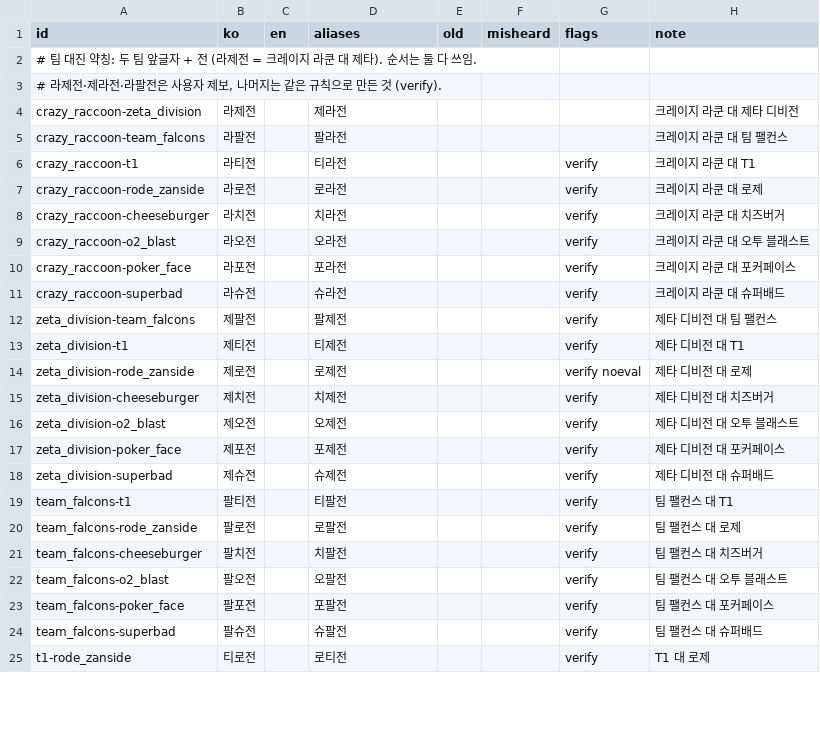
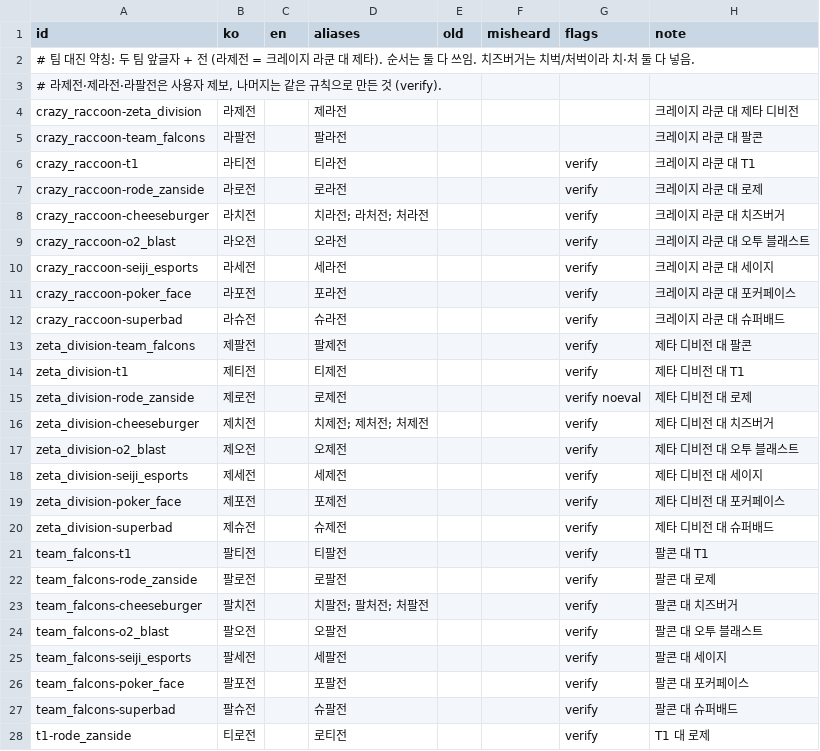
Before and after one commit to Dominicus0830/OverFilm, a TSV file: packs/overwatch/ko/glossary/matchups.tsv, drawn as a sheet; only a part is shown; the diff covers the shown part only.

```diff
--- a/packs/overwatch/ko/glossary/matchups.tsv
+++ b/packs/overwatch/ko/glossary/matchups.tsv
@@ -1,25 +1,28 @@
 id	ko	en	aliases	old	misheard	flags	note
-# 팀 대진 약칭: 두 팀 앞글자 + 전 (라제전 = 크레이지 라쿤 대 제타). 순서는 둘 다 쓰임.
+# 팀 대진 약칭: 두 팀 앞글자 + 전 (라제전 = 크레이지 라쿤 대 제타). 순서는 둘 다 쓰임. 치즈버거는 치벅/처벅이라 치·처 둘 다 넣음.
 # 라제전·제라전·라팔전은 사용자 제보, 나머지는 같은 규칙으로 만든 것 (verify).
 crazy_raccoon-zeta_division	라제전		제라전				크레이지 라쿤 대 제타 디비전
-crazy_raccoon-team_falcons	라팔전		팔라전				크레이지 라쿤 대 팀 팰컨스
+crazy_raccoon-team_falcons	라팔전		팔라전				크레이지 라쿤 대 팔콘
 crazy_raccoon-t1	라티전		티라전			verify	크레이지 라쿤 대 T1
 crazy_raccoon-rode_zanside	라로전		로라전			verify	크레이지 라쿤 대 로제
-crazy_raccoon-cheeseburger	라치전		치라전			verify	크레이지 라쿤 대 치즈버거
+crazy_raccoon-cheeseburger	라치전		치라전; 라처전; 처라전			verify	크레이지 라쿤 대 치즈버거
 crazy_raccoon-o2_blast	라오전		오라전			verify	크레이지 라쿤 대 오투 블래스트
+crazy_raccoon-seiji_esports	라세전		세라전			verify	크레이지 라쿤 대 세이지
 crazy_raccoon-poker_face	라포전		포라전			verify	크레이지 라쿤 대 포커페이스
 crazy_raccoon-superbad	라슈전		슈라전			verify	크레이지 라쿤 대 슈퍼배드
-zeta_division-team_falcons	제팔전		팔제전			verify	제타 디비전 대 팀 팰컨스
+zeta_division-team_falcons	제팔전		팔제전			verify	제타 디비전 대 팔콘
 zeta_division-t1	제티전		티제전			verify	제타 디비전 대 T1
 zeta_division-rode_zanside	제로전		로제전			verify noeval	제타 디비전 대 로제
-zeta_division-cheeseburger	제치전		치제전			verify	제타 디비전 대 치즈버거
+zeta_division-cheeseburger	제치전		치제전; 제처전; 처제전			verify	제타 디비전 대 치즈버거
 zeta_division-o2_blast	제오전		오제전			verify	제타 디비전 대 오투 블래스트
+zeta_division-seiji_esports	제세전		세제전			verify	제타 디비전 대 세이지
 zeta_division-poker_face	제포전		포제전			verify	제타 디비전 대 포커페이스
 zeta_division-superbad	제슈전		슈제전			verify	제타 디비전 대 슈퍼배드
-team_falcons-t1	팔티전		티팔전			verify	팀 팰컨스 대 T1
-team_falcons-rode_zanside	팔로전		로팔전			verify	팀 팰컨스 대 로제
-team_falcons-cheeseburger	팔치전		치팔전			verify	팀 팰컨스 대 치즈버거
-team_falcons-o2_blast	팔오전		오팔전			verify	팀 팰컨스 대 오투 블래스트
-team_falcons-poker_face	팔포전		포팔전			verify	팀 팰컨스 대 포커페이스
-team_falcons-superbad	팔슈전		슈팔전			verify	팀 팰컨스 대 슈퍼배드
+team_falcons-t1	팔티전		티팔전			verify	팔콘 대 T1
+team_falcons-rode_zanside	팔로전		로팔전			verify	팔콘 대 로제
+team_falcons-cheeseburger	팔치전		치팔전; 팔처전; 처팔전			verify	팔콘 대 치즈버거
+team_falcons-o2_blast	팔오전		오팔전			verify	팔콘 대 오투 블래스트
+team_falcons-seiji_esports	팔세전		세팔전			verify	팔콘 대 세이지
+team_falcons-poker_face	팔포전		포팔전			verify	팔콘 대 포커페이스
+team_falcons-superbad	팔슈전		슈팔전			verify	팔콘 대 슈퍼배드
 t1-rode_zanside	티로전		로티전			verify	T1 대 로제
```
Also changed, not shown: 6 added rows and 5 edited cells elsewhere in this file, packs/overwatch/ko/glossary/players.tsv, packs/overwatch/ko/glossary/slang.tsv, 4 other files.
